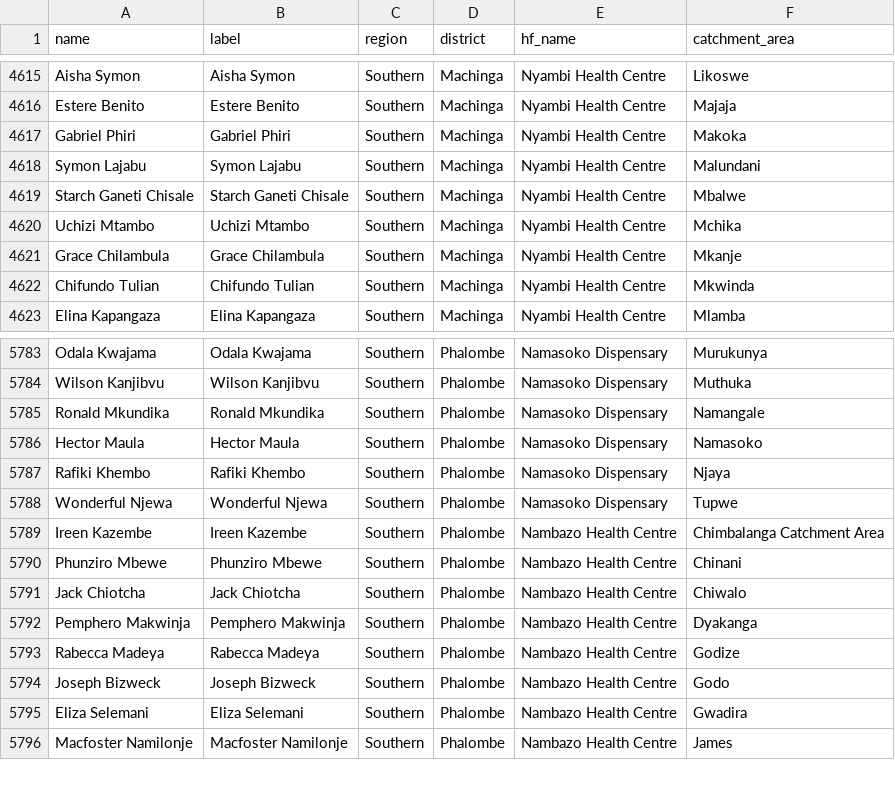
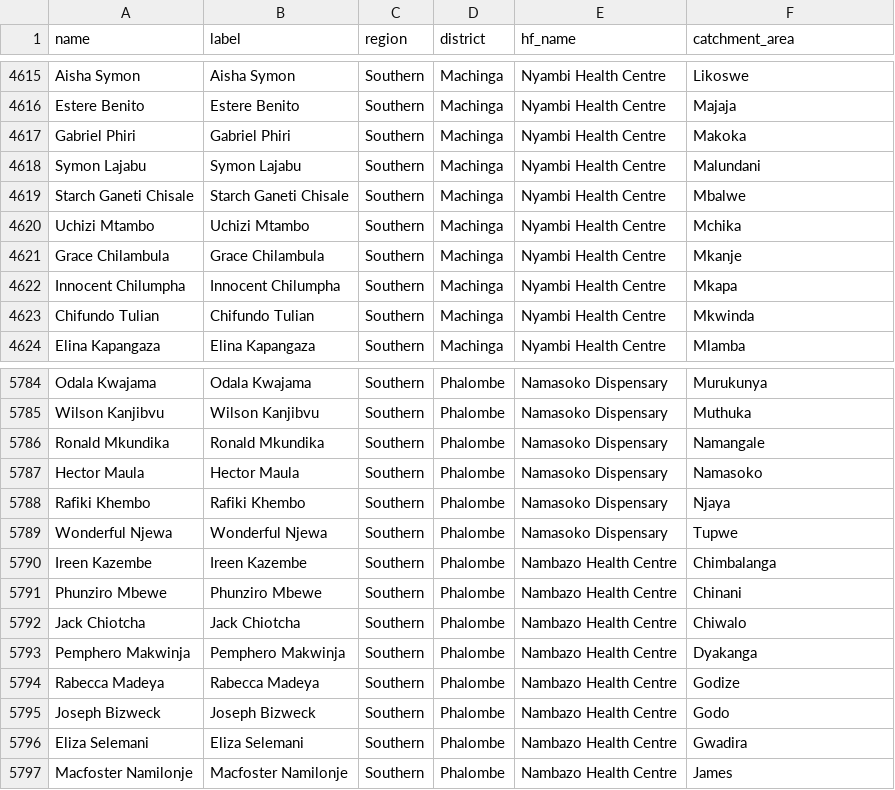
Before and after one commit to shinobi-hunter/kobo-media, a CSV file: village_configuration/chws.csv, drawn as a sheet; only a part is shown, gaps mark what is left out.

Commit message:
Sync Sorted Media

```diff
--- a/village_configuration/chws.csv
+++ b/village_configuration/chws.csv
@@ -4621,2 +4621,3 @@
 "Grace Chilambula","Grace Chilambula","Southern","Machinga","Nyambi Health Centre","Mkanje"
+"Innocent Chilumpha","Innocent Chilumpha","Southern","Machinga","Nyambi Health Centre","Mkapa"
 "Chifundo Tulian","Chifundo Tulian","Southern","Machinga","Nyambi Health Centre","Mkwinda"
@@ -5788,3 +5789,3 @@
 "Wonderful Njewa","Wonderful Njewa","Southern","Phalombe","Namasoko Dispensary","Tupwe"
-"Ireen Kazembe","Ireen Kazembe","Southern","Phalombe","Nambazo Health Centre","Chimbalanga Catchment Area"
+"Ireen Kazembe","Ireen Kazembe","Southern","Phalombe","Nambazo Health Centre","Chimbalanga"
 "Phunziro Mbewe","Phunziro Mbewe","Southern","Phalombe","Nambazo Health Centre","Chinani"
```
